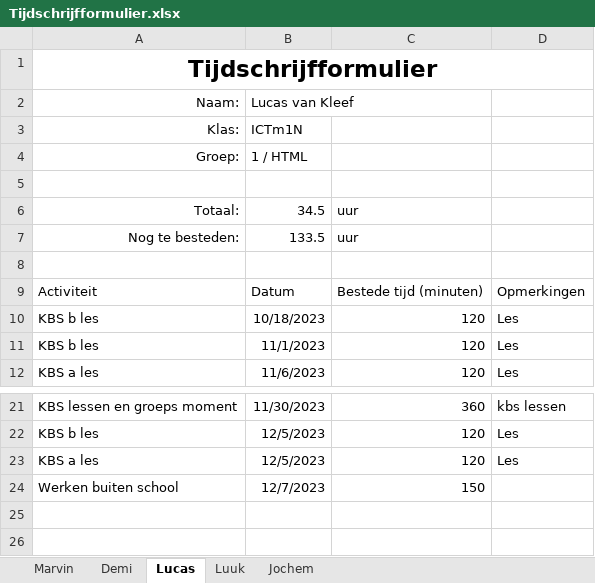
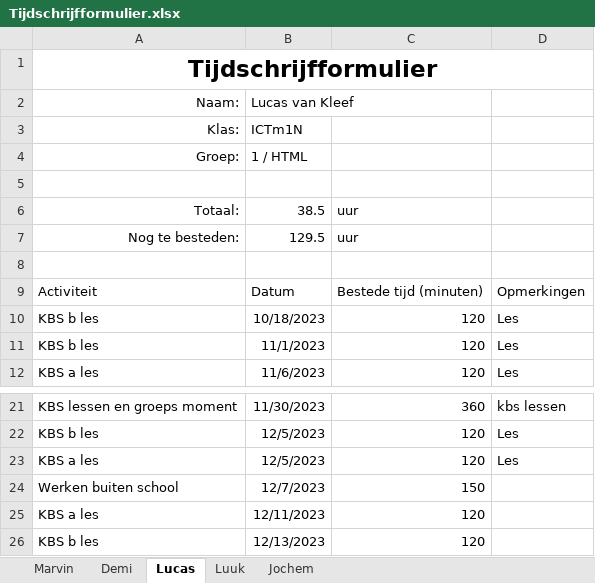
Before and after one commit to YoungSilent/nerdy_gadgets, an Excel workbook: docs/oplevering/08Projectdocumentatie/Tijdschrijfformulier.xlsx, sheet Lucas, drawn as a sheet; only a part is shown, gaps mark what is left out; values as stored, in another font and other column widths than the file's, no borders; table styles not drawn; the diff names each change by its address in the sheet, - before the commit and + after, or states it on an @@ line.

Commit message:
Update Tijdschrijfformulier.xlsx

```diff
--- a/docs/oplevering/08Projectdocumentatie/Tijdschrijfformulier.xlsx (sheet Lucas)
+++ b/docs/oplevering/08Projectdocumentatie/Tijdschrijfformulier.xlsx (sheet Lucas)
-B6: 34.5
+B6: 38.5
-B7: 133.5
+B7: 129.5
+row 25: KBS a les | 12/11/2023 | 120
+row 26: KBS b les | 12/13/2023 | 120
```
